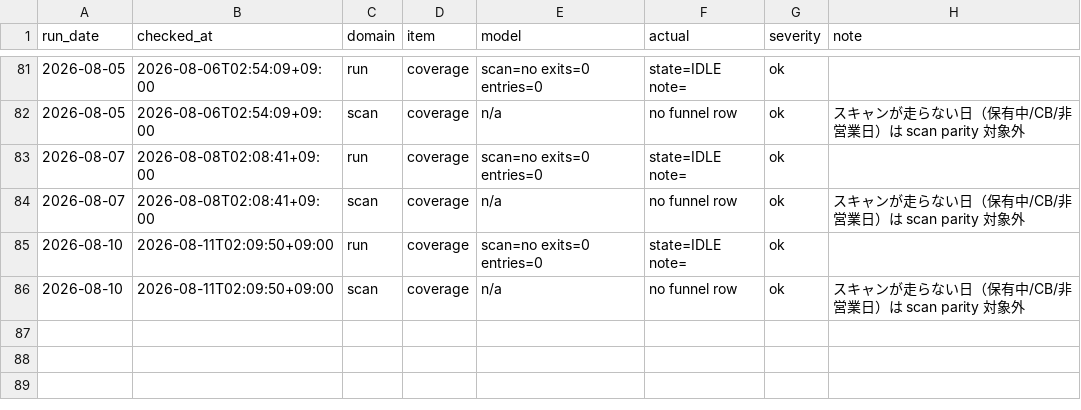
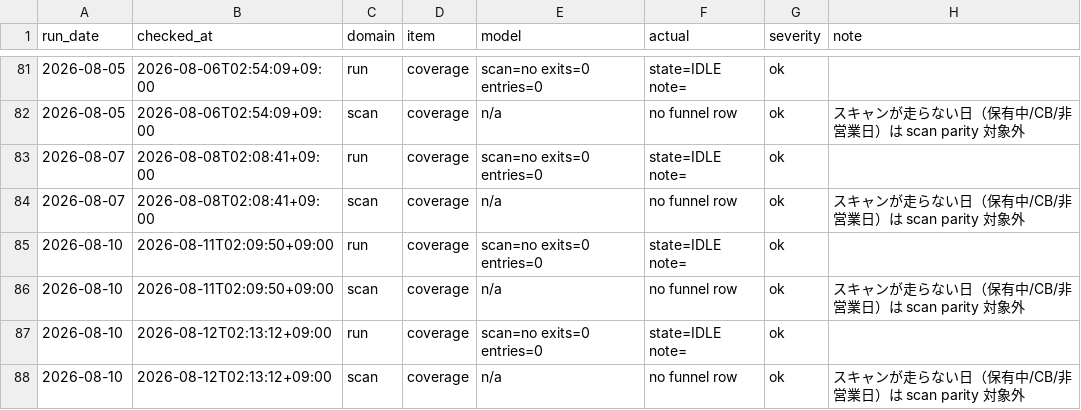
Before and after one commit to zamaxg5ktkyms9/S-Quant, a CSV file: parity/parity_log.csv, drawn as a sheet; only a part is shown, gaps mark what is left out.

```diff
--- a/parity/parity_log.csv
+++ b/parity/parity_log.csv
@@ -86 +86,3 @@ run_date,checked_at,domain,item,model,actual,severity,note
 2026-08-10,2026-08-11T02:09:50+09:00,scan,coverage,n/a,no funnel row,ok,スキャンが走らない日（保有中/CB/非営業日）は scan parity 対象外
+2026-08-10,2026-08-12T02:13:12+09:00,run,coverage,scan=no exits=0 entries=0,state=IDLE note=,ok,
+2026-08-10,2026-08-12T02:13:12+09:00,scan,coverage,n/a,no funnel row,ok,スキャンが走らない日（保有中/CB/非営業日）は scan parity 対象外
```
